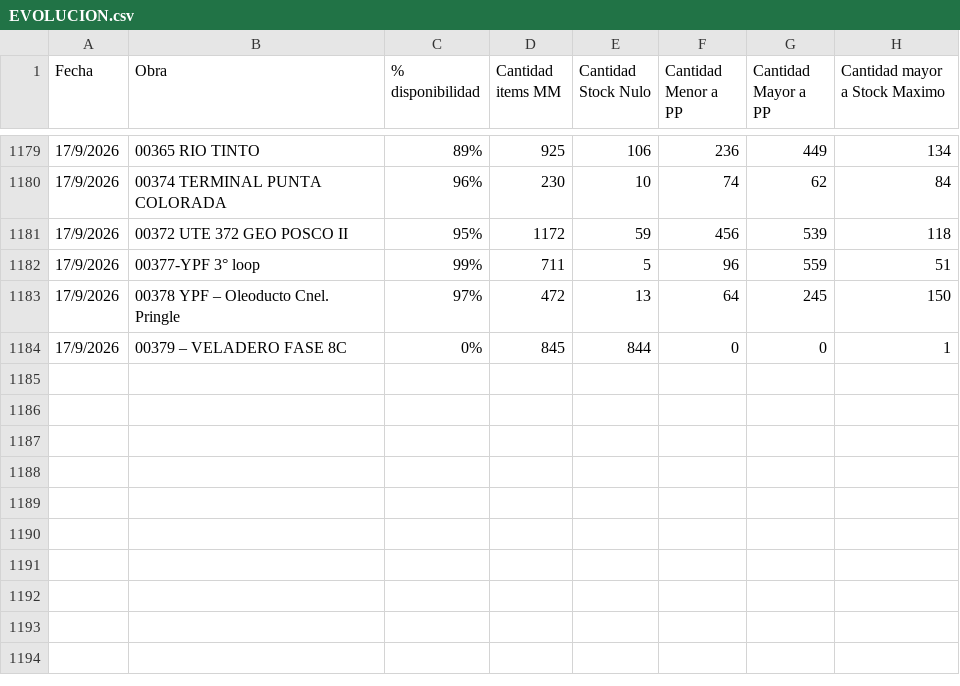
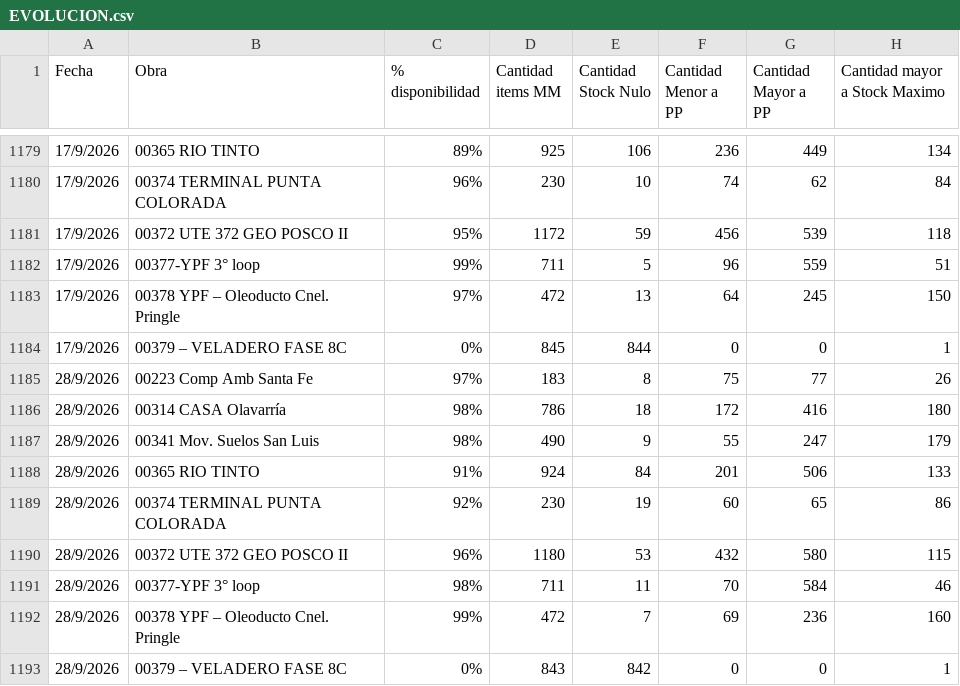
Before and after one commit to Abastecimiento-milicic/abast-milicic.github.io, a CSV file: data/EVOLUCION.csv, drawn as a sheet; only a part is shown, gaps mark what is left out.

Commit message:
ACT EVOLUCION

```diff
--- a/data/EVOLUCION.csv
+++ b/data/EVOLUCION.csv
@@ -1184 +1184,10 @@
 17/9/2026;00379 – VELADERO FASE 8C;0%;845;844;0;0;1
+28/9/2026;00223 Comp Amb Santa Fe;97%;183;8;75;77;26
+28/9/2026;00314 CASA Olavarría;98%;786;18;172;416;180
+28/9/2026;00341 Mov. Suelos San Luis;98%;490;9;55;247;179
+28/9/2026;00365 RIO TINTO;91%;924;84;201;506;133
+28/9/2026;00374 TERMINAL PUNTA COLORADA;92%;230;19;60;65;86
+28/9/2026;00372 UTE 372 GEO POSCO II;96%;1180;53;432;580;115
+28/9/2026;00377-YPF 3° loop;98%;711;11;70;584;46
+28/9/2026;00378 YPF – Oleoducto Cnel. Pringle;99%;472;7;69;236;160
+28/9/2026;00379 – VELADERO FASE 8C;0%;843;842;0;0;1
```
